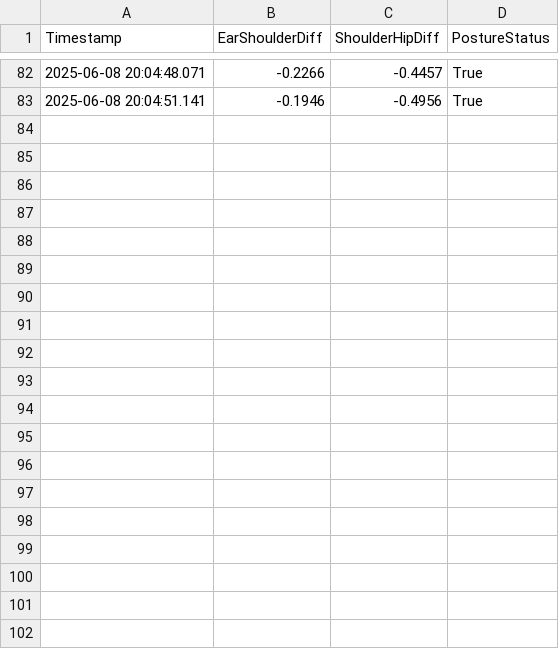
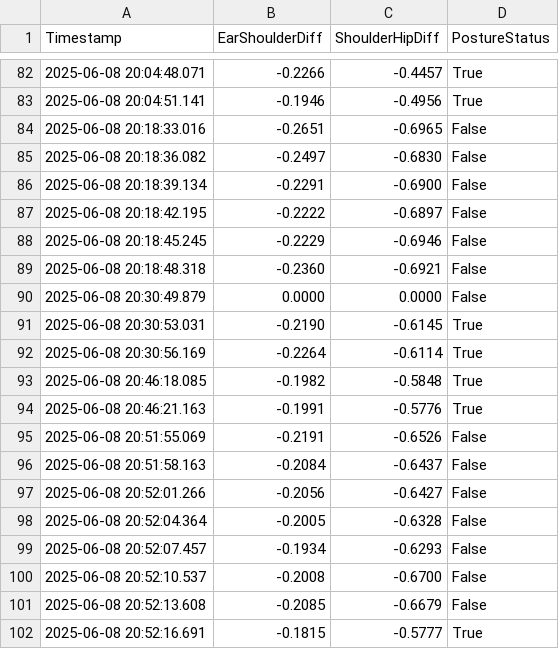
Before and after one commit to ying-2626/hunckbackDetect, a CSV file: logs/posture_log.csv, drawn as a sheet; only a part is shown, gaps mark what is left out; the diff covers the shown part only; the diff names each change by its address in the sheet, - before the commit and + after, or states it on an @@ line.

```diff
--- a/logs/posture_log.csv
+++ b/logs/posture_log.csv
+row 84: 2025-06-08 20:18:33.016 | -0.2651 | -0.6965 | False
+row 85: 2025-06-08 20:18:36.082 | -0.2497 | -0.6830 | False
+row 86: 2025-06-08 20:18:39.134 | -0.2291 | -0.6900 | False
+row 87: 2025-06-08 20:18:42.195 | -0.2222 | -0.6897 | False
+row 88: 2025-06-08 20:18:45.245 | -0.2229 | -0.6946 | False
+row 89: 2025-06-08 20:18:48.318 | -0.2360 | -0.6921 | False
+row 90: 2025-06-08 20:30:49.879 | 0.0000 | 0.0000 | False
+row 91: 2025-06-08 20:30:53.031 | -0.2190 | -0.6145 | True
+row 92: 2025-06-08 20:30:56.169 | -0.2264 | -0.6114 | True
+row 93: 2025-06-08 20:46:18.085 | -0.1982 | -0.5848 | True
+row 94: 2025-06-08 20:46:21.163 | -0.1991 | -0.5776 | True
+row 95: 2025-06-08 20:51:55.069 | -0.2191 | -0.6526 | False
+row 96: 2025-06-08 20:51:58.163 | -0.2084 | -0.6437 | False
+row 97: 2025-06-08 20:52:01.266 | -0.2056 | -0.6427 | False
+row 98: 2025-06-08 20:52:04.364 | -0.2005 | -0.6328 | False
+row 99: 2025-06-08 20:52:07.457 | -0.1934 | -0.6293 | False
+row 100: 2025-06-08 20:52:10.537 | -0.2008 | -0.6700 | False
+row 101: 2025-06-08 20:52:13.608 | -0.2085 | -0.6679 | False
+row 102: 2025-06-08 20:52:16.691 | -0.1815 | -0.5777 | True
```
Also changed, not shown: 28 added rows elsewhere in this file, 4 other files.
